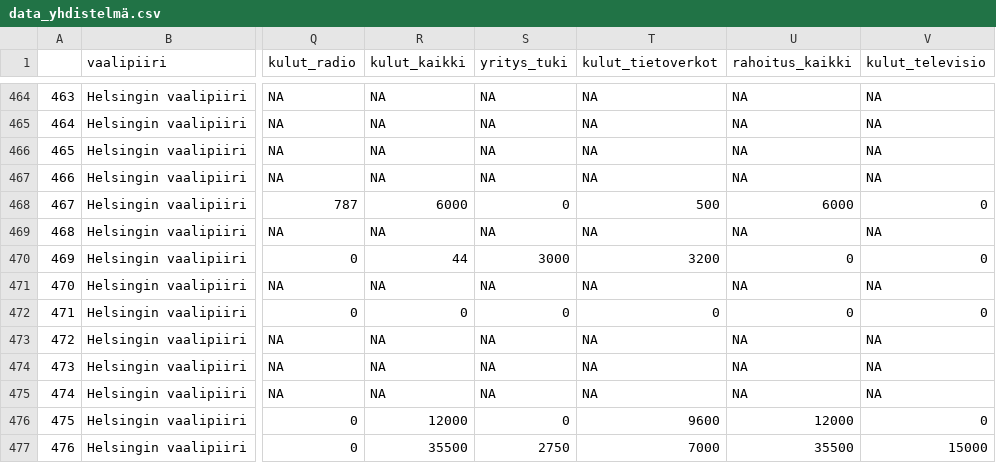
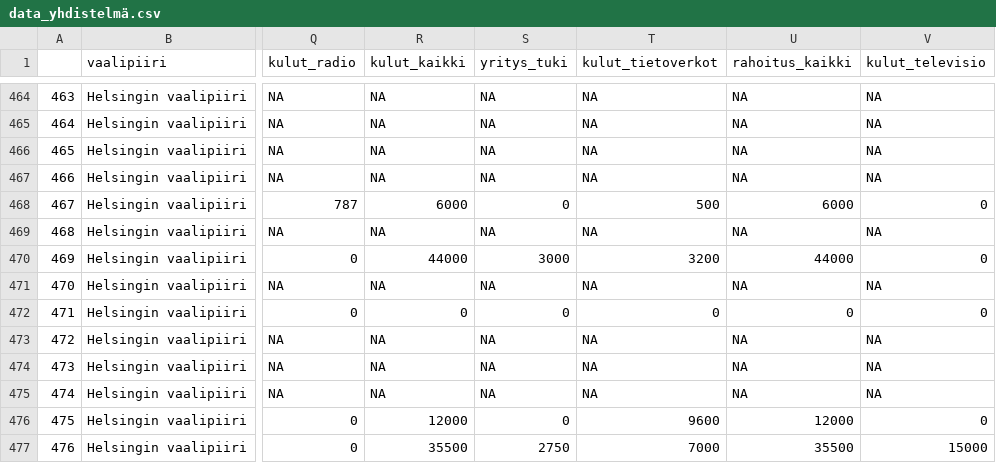
Before and after one commit to louhos/Vaaliraapija, a CSV file: aineisto/data_yhdistelmä.csv, drawn as a sheet; only a part is shown, gaps mark what is left out; the diff names each change by its address in the sheet, - before the commit and + after, or states it on an @@ line.

```diff
--- a/aineisto/data_yhdistelmä.csv
+++ b/aineisto/data_yhdistelmä.csv
-R470 (kulut_kaikki): 44
+R470 (kulut_kaikki): 44000
-U470 (rahoitus_kaikki): 0
+U470 (rahoitus_kaikki): 44000
```
Also changed, not shown: 3 other files.
